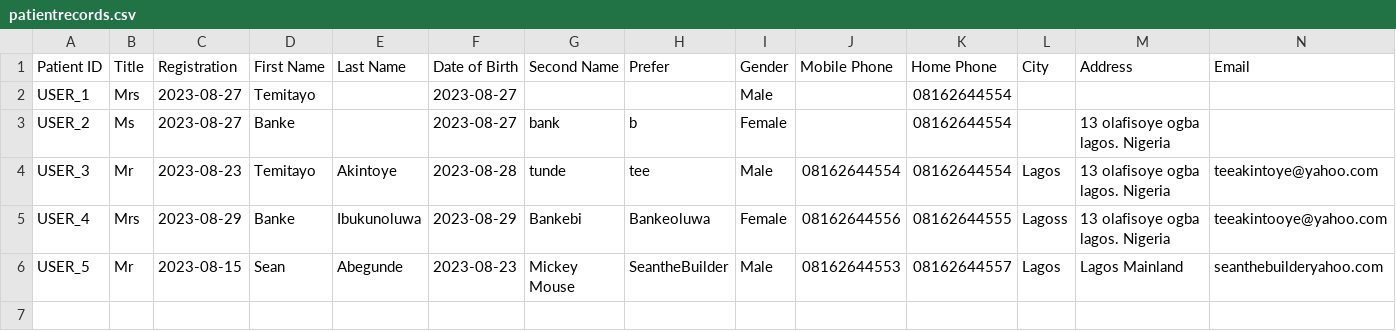
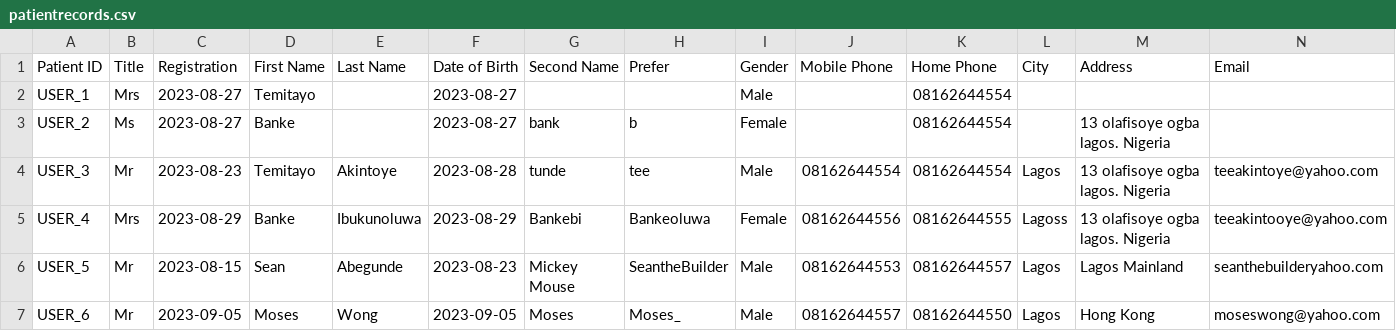
Before and after one commit to mr-temiitayo/pythonstreamlit, a CSV file: classroom/patientrecords.csv, drawn as a sheet; only a part is shown; rows hold the shown columns only; the diff names each change by its address in the sheet, - before the commit and + after, or states it on an @@ line.

```diff
--- a/classroom/patientrecords.csv
+++ b/classroom/patientrecords.csv
+row 7: USER_6 | Mr | 2023-09-05 | Moses | Wong | 2023-09-05 | Moses | Moses_ | Male | 08162644557 | 08162644550 | Lagos | Hong Kong | moseswong@yahoo.com
```
Also changed, not shown: 21 other files.
